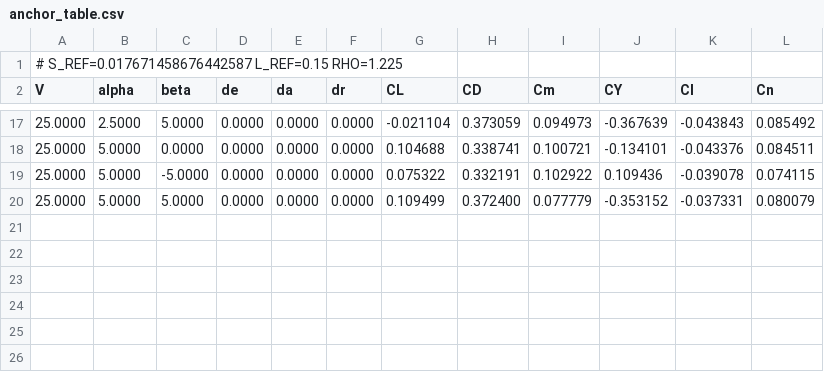
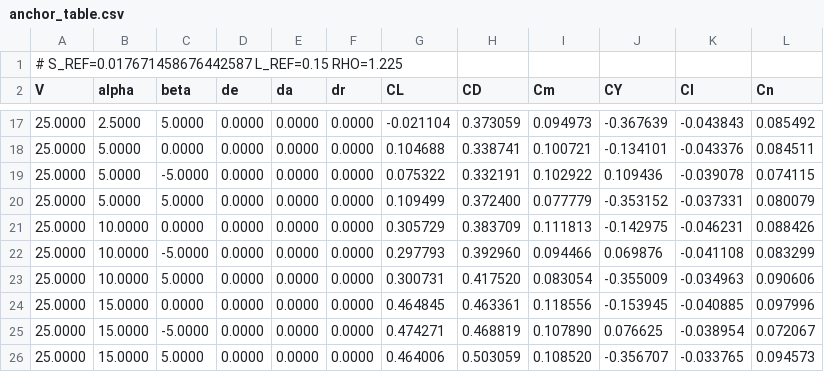
Before and after one commit to NepheLoudy/windtunn, a CSV file: openfoam/airframe-sweep/cad/v1/anchor_table.csv, drawn as a sheet; only a part is shown, gaps mark what is left out; the diff names each change by its address in the sheet, - before the commit and + after, or states it on an @@ line.

Commit message:
feat: 锚定验收通过(附条件: 大攻角镜像残差=非对称涡物理, Cm_α+0.0026 弱静不稳定如实记录) → 全表 364 工况启动, 数据直写 guidance_sim/aero/aero_table.csv, anchor 24 点继承

```diff
--- a/openfoam/airframe-sweep/cad/v1/anchor_table.csv
+++ b/openfoam/airframe-sweep/cad/v1/anchor_table.csv
+row 21: 25.0000 | 10.0000 | 0.0000 | 0.0000 | 0.0000 | 0.0000 | 0.305729 | 0.383709 | 0.111813 | -0.142975 | -0.046231 | 0.088426
+row 22: 25.0000 | 10.0000 | -5.0000 | 0.0000 | 0.0000 | 0.0000 | 0.297793 | 0.392960 | 0.094466 | 0.069876 | -0.041108 | 0.083299
+row 23: 25.0000 | 10.0000 | 5.0000 | 0.0000 | 0.0000 | 0.0000 | 0.300731 | 0.417520 | 0.083054 | -0.355009 | -0.034963 | 0.090606
+row 24: 25.0000 | 15.0000 | 0.0000 | 0.0000 | 0.0000 | 0.0000 | 0.464845 | 0.463361 | 0.118556 | -0.153945 | -0.040885 | 0.097996
+row 25: 25.0000 | 15.0000 | -5.0000 | 0.0000 | 0.0000 | 0.0000 | 0.474271 | 0.468819 | 0.107890 | 0.076625 | -0.038954 | 0.072067
+row 26: 25.0000 | 15.0000 | 5.0000 | 0.0000 | 0.0000 | 0.0000 | 0.464006 | 0.503059 | 0.108520 | -0.356707 | -0.033765 | 0.094573
```
Also changed, not shown: 3 other files.
